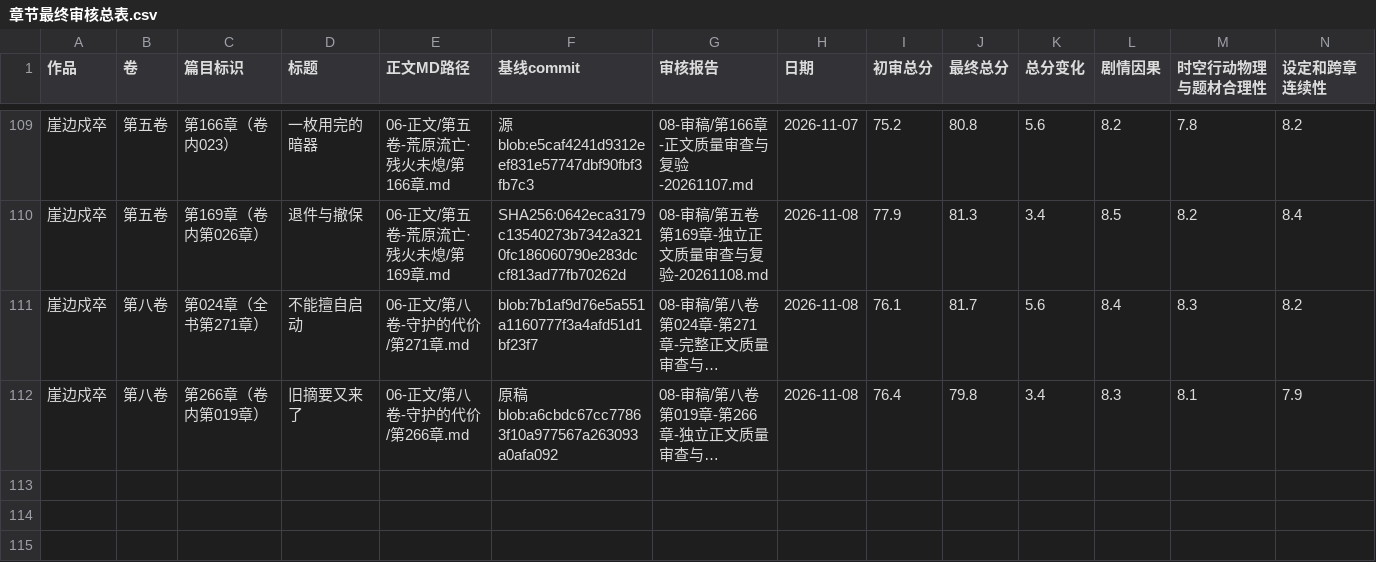
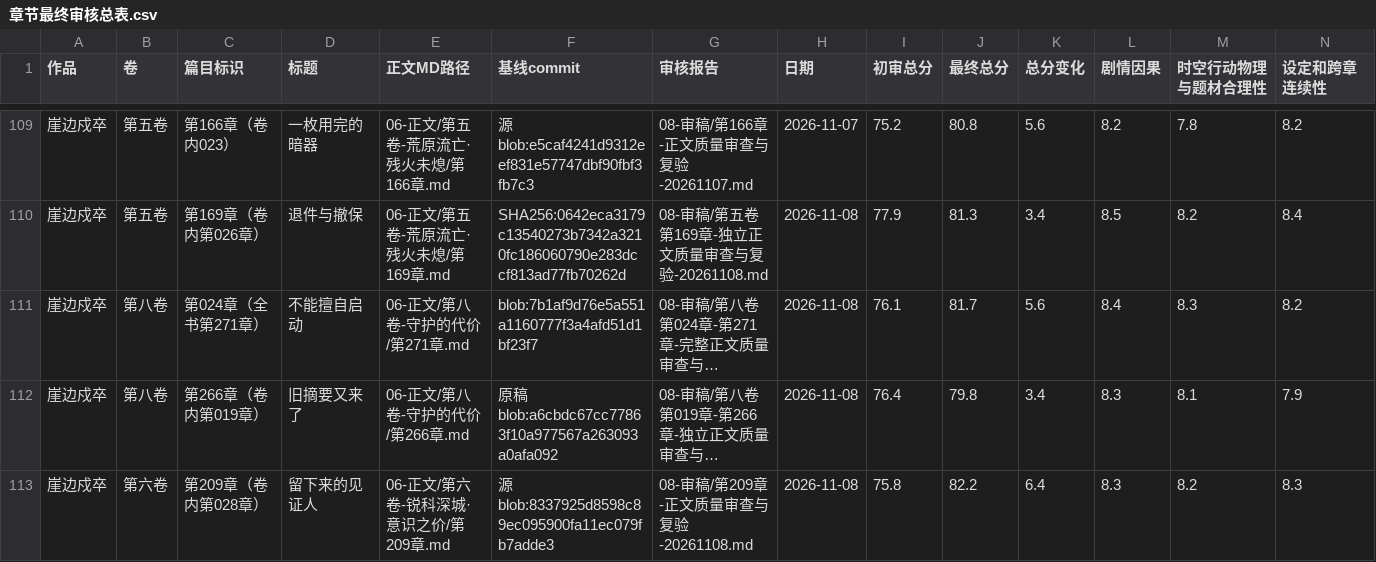
Before and after one commit to yuqiangdede/The-Last-Watch, a CSV file: 08-审稿/章节最终审核总表.csv, drawn as a sheet; only a part is shown, gaps mark what is left out; long unchanged cells end in …; rows hold the shown columns only; the diff names each change by its address in the sheet, - before the commit and + after, or states it on an @@ line.

Commit message:
review(ch209): 登记初审复审评分、AI专项与工程状态

```diff
--- a/08-审稿/章节最终审核总表.csv
+++ b/08-审稿/章节最终审核总表.csv
+row 113: 崖边戍卒 | 第六卷 | 第209章（卷内第028章） | 留下来的见证人 | 06-正文/第六卷-锐科深城·意识之价/第209章.md | 源blob:8337925d8598c89ec095900fa11ec079fb7adde3 | 08-审稿/第209章-正文质量审查与复验-20261108.md | 2026-11-08 | 75.8 | 82.2 | 6.4 | 8.3 | 8.2 | 8.3
```
